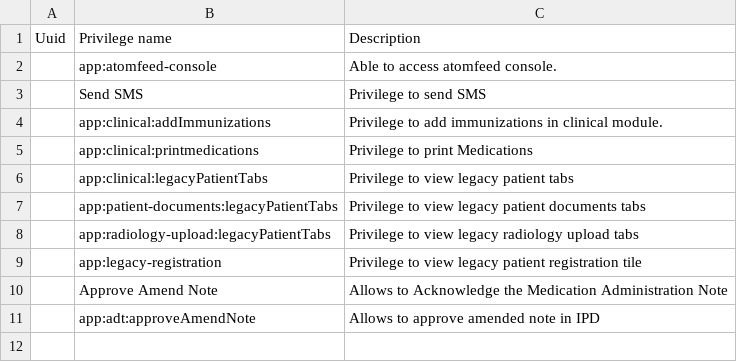
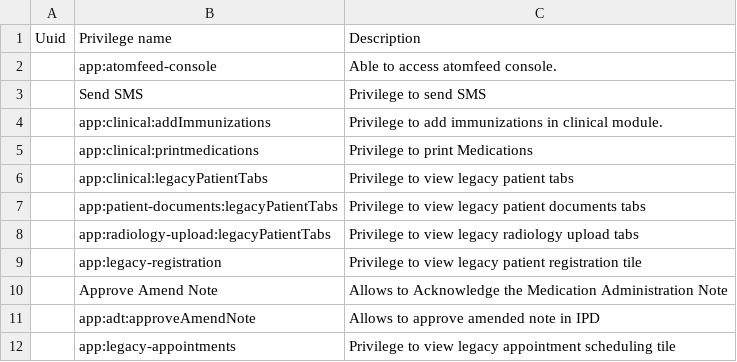
Before and after one commit to Bahmni/standard-config, a CSV file: masterdata/configuration/privileges/privileges.csv, drawn as a sheet; the diff names each change by its address in the sheet, - before the commit and + after, or states it on an @@ line.

```diff
--- a/masterdata/configuration/privileges/privileges.csv
+++ b/masterdata/configuration/privileges/privileges.csv
+row 12:  | app:legacy-appointments | Privilege to view legacy appointment scheduling tile
```
Also changed, not shown: masterdata/configuration/roles/roles.csv, 3 other files.
